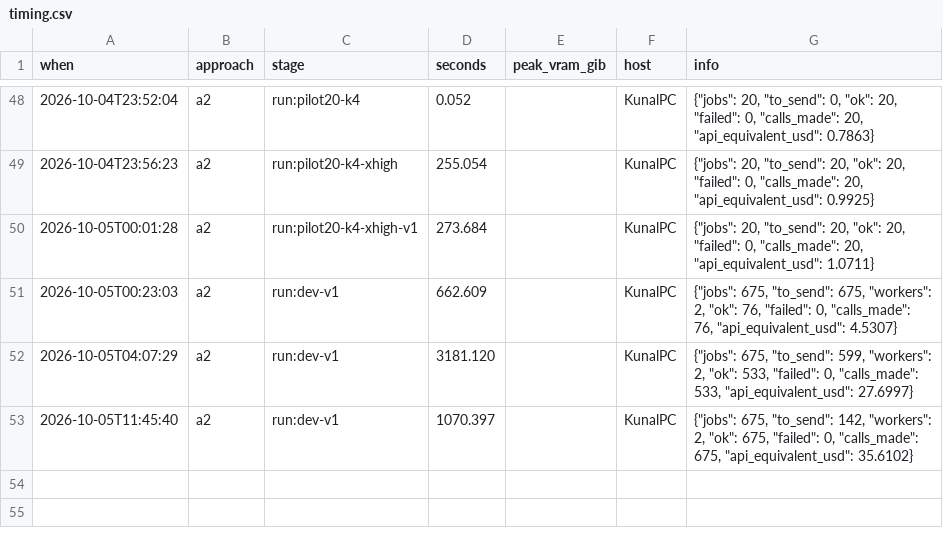
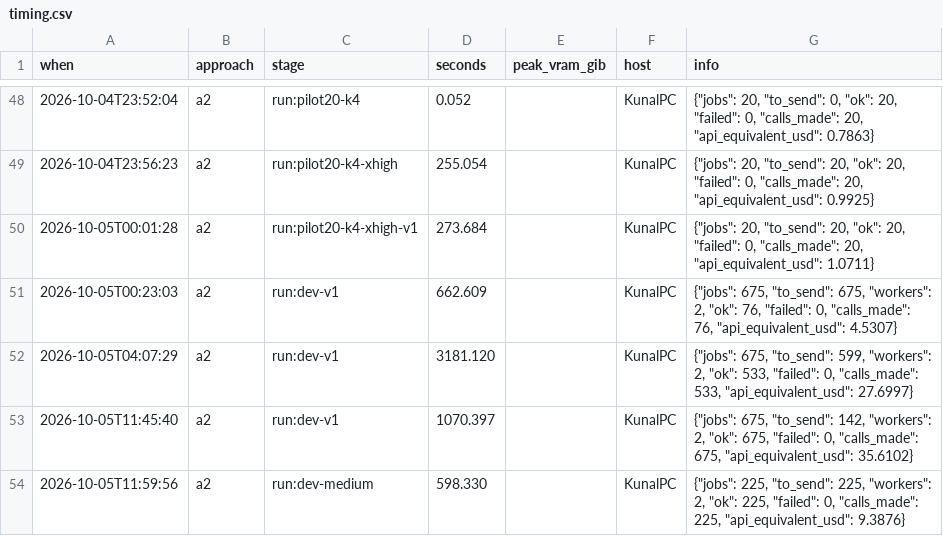
Before and after one commit to KuuNL/Argument-Mining, a CSV file: results/timing.csv, drawn as a sheet; only a part is shown, gaps mark what is left out.

```diff
--- a/results/timing.csv
+++ b/results/timing.csv
@@ -53 +53,2 @@ when,approach,stage,seconds,peak_vram_gib,host,info
 2026-10-05T11:45:40,a2,run:dev-v1,1070.397,,KunalPC,"{""jobs"": 675, ""to_send"": 142, ""workers"": 2, ""ok"": 675, ""failed"": 0, ""calls_made"": 675, ""api_equivalent_usd"": 35.6102}"
+2026-10-05T11:59:56,a2,run:dev-medium,598.330,,KunalPC,"{""jobs"": 225, ""to_send"": 225, ""workers"": 2, ""ok"": 225, ""failed"": 0, ""calls_made"": 225, ""api_equivalent_usd"": 9.3876}"
```
Also changed, not shown: 9 other files.
